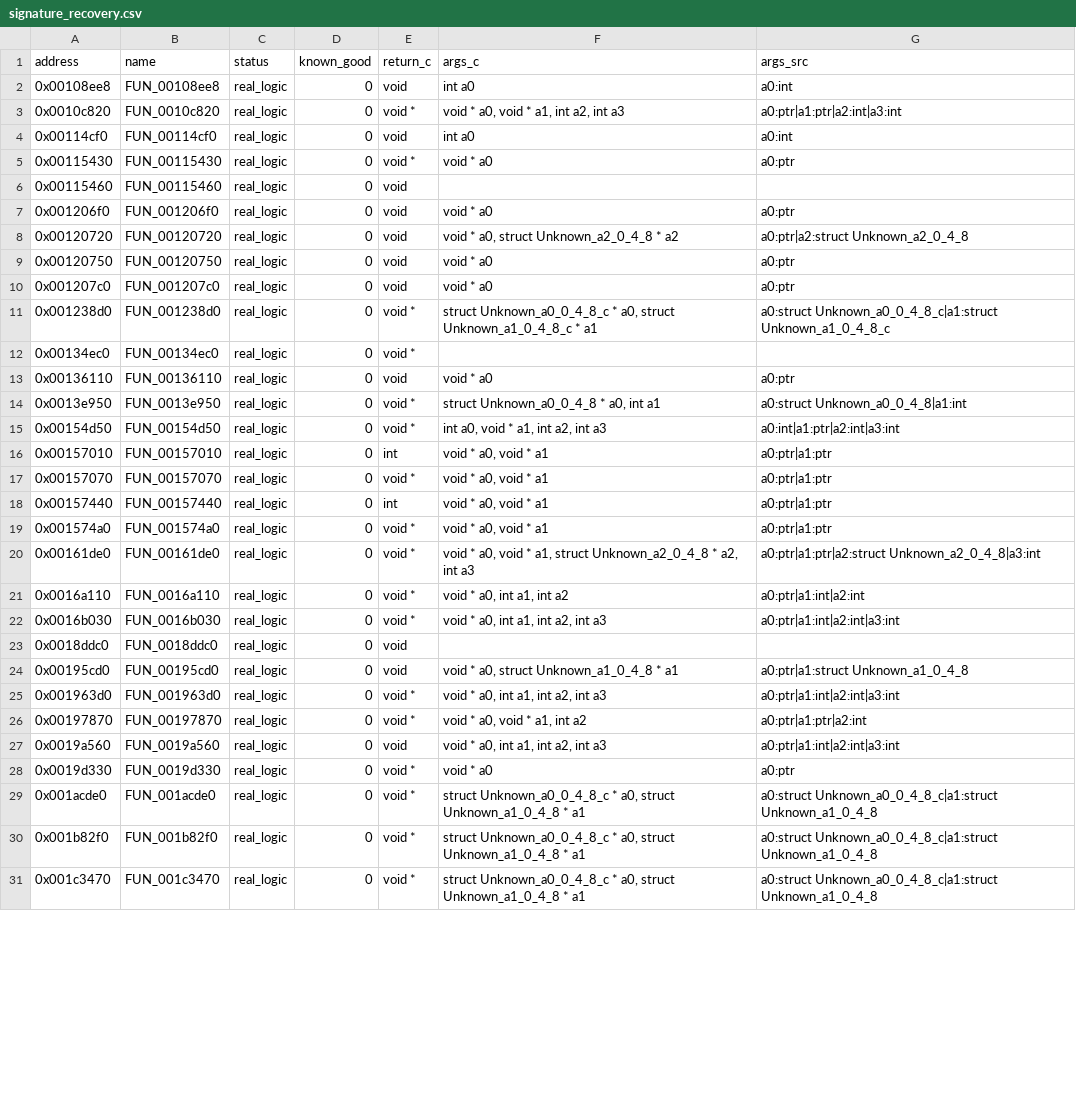
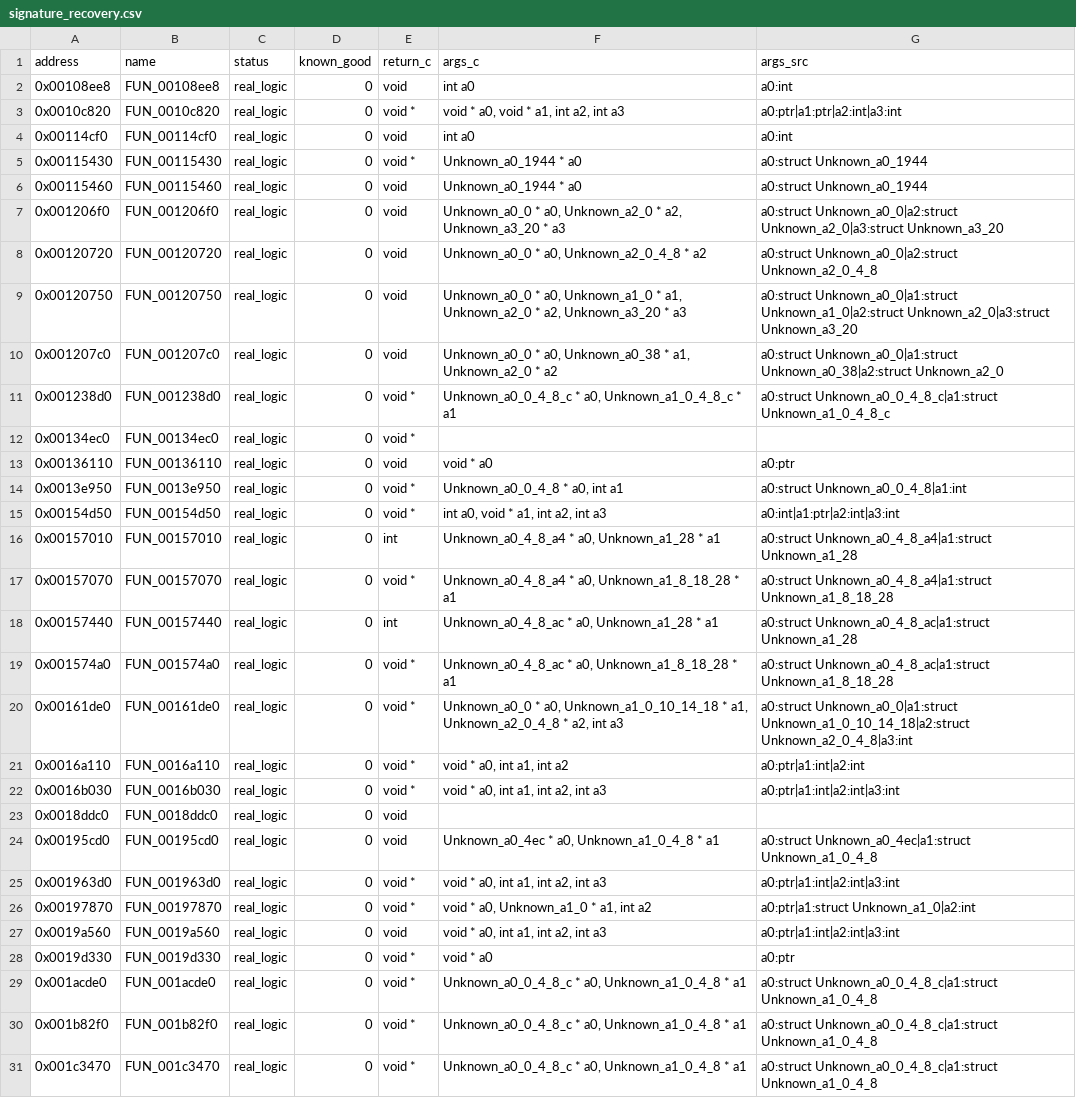
Before and after one commit to YacaloX-Studios/cnk-decomp, a CSV file: src/decomp/analysis/signature_recovery.csv, drawn as a sheet; only a part is shown; the diff covers the shown part only.

```diff
--- a/src/decomp/analysis/signature_recovery.csv
+++ b/src/decomp/analysis/signature_recovery.csv
@@ -4,18 +4,18 @@ address,name,status,known_good,return_c,args_c,args_src
 0x00114cf0,FUN_00114cf0,real_logic,0,void,int a0,a0:int
-0x00115430,FUN_00115430,real_logic,0,void *,void * a0,a0:ptr
-0x00115460,FUN_00115460,real_logic,0,void,,
-0x001206f0,FUN_001206f0,real_logic,0,void,void * a0,a0:ptr
-0x00120720,FUN_00120720,real_logic,0,void,"void * a0, struct Unknown_a2_0_4_8 * a2",a0:ptr|a2:struct Unknown_a2_0_4_8
-0x00120750,FUN_00120750,real_logic,0,void,void * a0,a0:ptr
-0x001207c0,FUN_001207c0,real_logic,0,void,void * a0,a0:ptr
-0x001238d0,FUN_001238d0,real_logic,0,void *,"struct Unknown_a0_0_4_8_c * a0, struct Unknown_a1_0_4_8_c * a1",a0:struct Unknown_a0_0_4_8_c|a1:struct Unknown_a1_0_4_8_c
+0x00115430,FUN_00115430,real_logic,0,void *,Unknown_a0_1944 * a0,a0:struct Unknown_a0_1944
+0x00115460,FUN_00115460,real_logic,0,void,Unknown_a0_1944 * a0,a0:struct Unknown_a0_1944
+0x001206f0,FUN_001206f0,real_logic,0,void,"Unknown_a0_0 * a0, Unknown_a2_0 * a2, Unknown_a3_20 * a3",a0:struct Unknown_a0_0|a2:struct Unknown_a2_0|a3:struct Unknown_a3_20
+0x00120720,FUN_00120720,real_logic,0,void,"Unknown_a0_0 * a0, Unknown_a2_0_4_8 * a2",a0:struct Unknown_a0_0|a2:struct Unknown_a2_0_4_8
+0x00120750,FUN_00120750,real_logic,0,void,"Unknown_a0_0 * a0, Unknown_a1_0 * a1, Unknown_a2_0 * a2, Unknown_a3_20 * a3",a0:struct Unknown_a0_0|a1:struct Unknown_a1_0|a2:struct Unknown_a2_0|a3:struct Unknown_a3_20
+0x001207c0,FUN_001207c0,real_logic,0,void,"Unknown_a0_0 * a0, Unknown_a0_38 * a1, Unknown_a2_0 * a2",a0:struct Unknown_a0_0|a1:struct Unknown_a0_38|a2:struct Unknown_a2_0
+0x001238d0,FUN_001238d0,real_logic,0,void *,"Unknown_a0_0_4_8_c * a0, Unknown_a1_0_4_8_c * a1",a0:struct Unknown_a0_0_4_8_c|a1:struct Unknown_a1_0_4_8_c
 0x00134ec0,FUN_00134ec0,real_logic,0,void *,,
 0x00136110,FUN_00136110,real_logic,0,void,void * a0,a0:ptr
-0x0013e950,FUN_0013e950,real_logic,0,void *,"struct Unknown_a0_0_4_8 * a0, int a1",a0:struct Unknown_a0_0_4_8|a1:int
+0x0013e950,FUN_0013e950,real_logic,0,void *,"Unknown_a0_0_4_8 * a0, int a1",a0:struct Unknown_a0_0_4_8|a1:int
 0x00154d50,FUN_00154d50,real_logic,0,void *,"int a0, void * a1, int a2, int a3",a0:int|a1:ptr|a2:int|a3:int
-0x00157010,FUN_00157010,real_logic,0,int,"void * a0, void * a1",a0:ptr|a1:ptr
-0x00157070,FUN_00157070,real_logic,0,void *,"void * a0, void * a1",a0:ptr|a1:ptr
-0x00157440,FUN_00157440,real_logic,0,int,"void * a0, void * a1",a0:ptr|a1:ptr
-0x001574a0,FUN_001574a0,real_logic,0,void *,"void * a0, void * a1",a0:ptr|a1:ptr
-0x00161de0,FUN_00161de0,real_logic,0,void *,"void * a0, void * a1, struct Unknown_a2_0_4_8 * a2, int a3",a0:ptr|a1:ptr|a2:struct Unknown_a2_0_4_8|a3:int
+0x00157010,FUN_00157010,real_logic,0,int,"Unknown_a0_4_8_a4 * a0, Unknown_a1_28 * a1",a0:struct Unknown_a0_4_8_a4|a1:struct Unknown_a1_28
+0x00157070,FUN_00157070,real_logic,0,void *,"Unknown_a0_4_8_a4 * a0, Unknown_a1_8_18_28 * a1",a0:struct Unknown_a0_4_8_a4|a1:struct Unknown_a1_8_18_28
+0x00157440,FUN_00157440,real_logic,0,int,"Unknown_a0_4_8_ac * a0, Unknown_a1_28 * a1",a0:struct Unknown_a0_4_8_ac|a1:struct Unknown_a1_28
+0x001574a0,FUN_001574a0,real_logic,0,void *,"Unknown_a0_4_8_ac * a0, Unknown_a1_8_18_28 * a1",a0:struct Unknown_a0_4_8_ac|a1:struct Unknown_a1_8_18_28
+0x00161de0,FUN_00161de0,real_logic,0,void *,"Unknown_a0_0 * a0, Unknown_a1_0_10_14_18 * a1, Unknown_a2_0_4_8 * a2, int a3",a0:struct Unknown_a0_0|a1:struct Unknown_a1_0_10_14_18|a2:struct Unknown_a2_0_4_8|a3:int
 0x0016a110,FUN_0016a110,real_logic,0,void *,"void * a0, int a1, int a2",a0:ptr|a1:int|a2:int
@@ -23,9 +23,9 @@ address,name,status,known_good,return_c,args_c,args_src
 0x0018ddc0,FUN_0018ddc0,real_logic,0,void,,
-0x00195cd0,FUN_00195cd0,real_logic,0,void,"void * a0, struct Unknown_a1_0_4_8 * a1",a0:ptr|a1:struct Unknown_a1_0_4_8
+0x00195cd0,FUN_00195cd0,real_logic,0,void,"Unknown_a0_4ec * a0, Unknown_a1_0_4_8 * a1",a0:struct Unknown_a0_4ec|a1:struct Unknown_a1_0_4_8
 0x001963d0,FUN_001963d0,real_logic,0,void *,"void * a0, int a1, int a2, int a3",a0:ptr|a1:int|a2:int|a3:int
-0x00197870,FUN_00197870,real_logic,0,void *,"void * a0, void * a1, int a2",a0:ptr|a1:ptr|a2:int
+0x00197870,FUN_00197870,real_logic,0,void *,"void * a0, Unknown_a1_0 * a1, int a2",a0:ptr|a1:struct Unknown_a1_0|a2:int
 0x0019a560,FUN_0019a560,real_logic,0,void,"void * a0, int a1, int a2, int a3",a0:ptr|a1:int|a2:int|a3:int
 0x0019d330,FUN_0019d330,real_logic,0,void *,void * a0,a0:ptr
-0x001acde0,FUN_001acde0,real_logic,0,void *,"struct Unknown_a0_0_4_8_c * a0, struct Unknown_a1_0_4_8 * a1",a0:struct Unknown_a0_0_4_8_c|a1:struct Unknown_a1_0_4_8
-0x001b82f0,FUN_001b82f0,real_logic,0,void *,"struct Unknown_a0_0_4_8_c * a0, struct Unknown_a1_0_4_8 * a1",a0:struct Unknown_a0_0_4_8_c|a1:struct Unknown_a1_0_4_8
-0x001c3470,FUN_001c3470,real_logic,0,void *,"struct Unknown_a0_0_4_8_c * a0, struct Unknown_a1_0_4_8 * a1",a0:struct Unknown_a0_0_4_8_c|a1:struct Unknown_a1_0_4_8
+0x001acde0,FUN_001acde0,real_logic,0,void *,"Unknown_a0_0_4_8_c * a0, Unknown_a1_0_4_8 * a1",a0:struct Unknown_a0_0_4_8_c|a1:struct Unknown_a1_0_4_8
+0x001b82f0,FUN_001b82f0,real_logic,0,void *,"Unknown_a0_0_4_8_c * a0, Unknown_a1_0_4_8 * a1",a0:struct Unknown_a0_0_4_8_c|a1:struct Unknown_a1_0_4_8
+0x001c3470,FUN_001c3470,real_logic,0,void *,"Unknown_a0_0_4_8_c * a0, Unknown_a1_0_4_8 * a1",a0:struct Unknown_a0_0_4_8_c|a1:struct Unknown_a1_0_4_8
```
Also changed, not shown: 132 edited cells elsewhere in this file, 4 other files.
